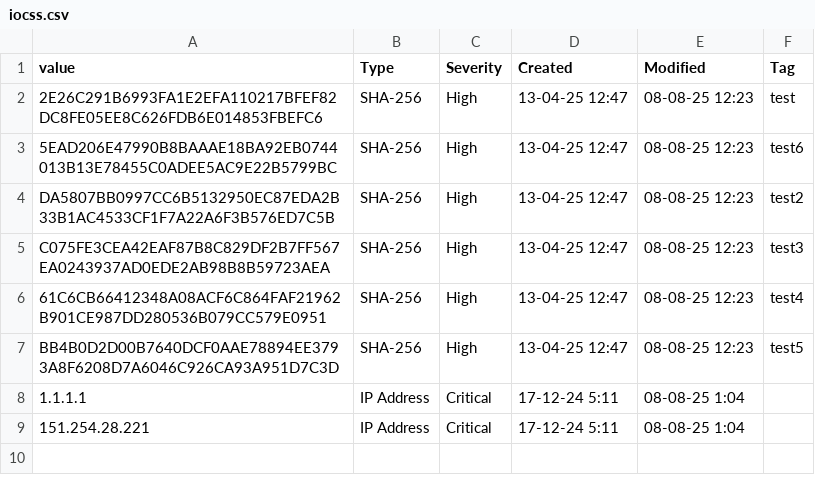
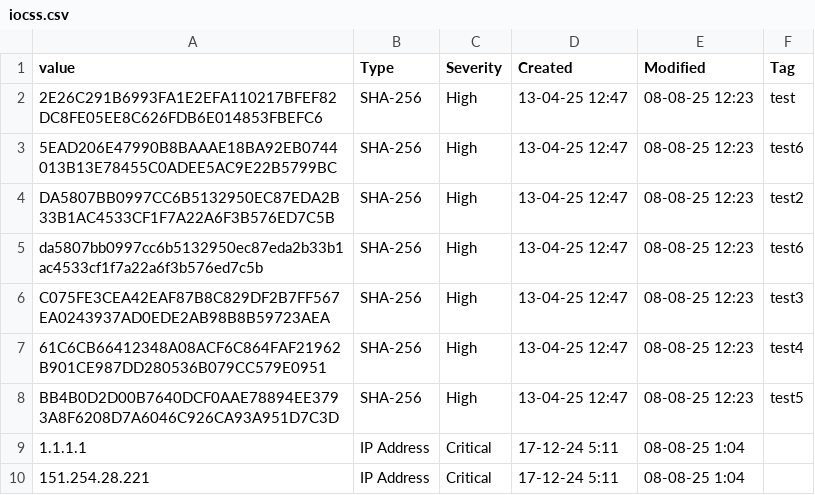
Before and after one commit to Danah970/TestIOCs, a CSV file: iocss.csv, drawn as a sheet; the diff names each change by its address in the sheet, - before the commit and + after, or states it on an @@ line.

Commit message:
Update iocss.csv

```diff
--- a/iocss.csv
+++ b/iocss.csv
+row 5: da5807bb0997cc6b5132950ec87eda2b33b1ac4533cf1f7a22a6f3b576ed7c5b | SHA-256 | High | 13-04-25 12:47 | 08-08-25 12:23 | test6
```
